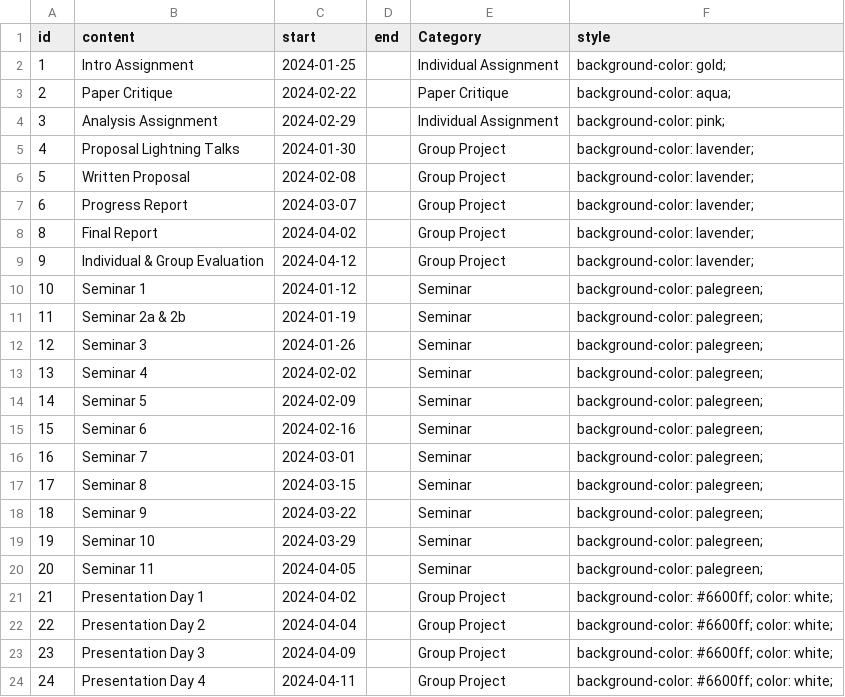
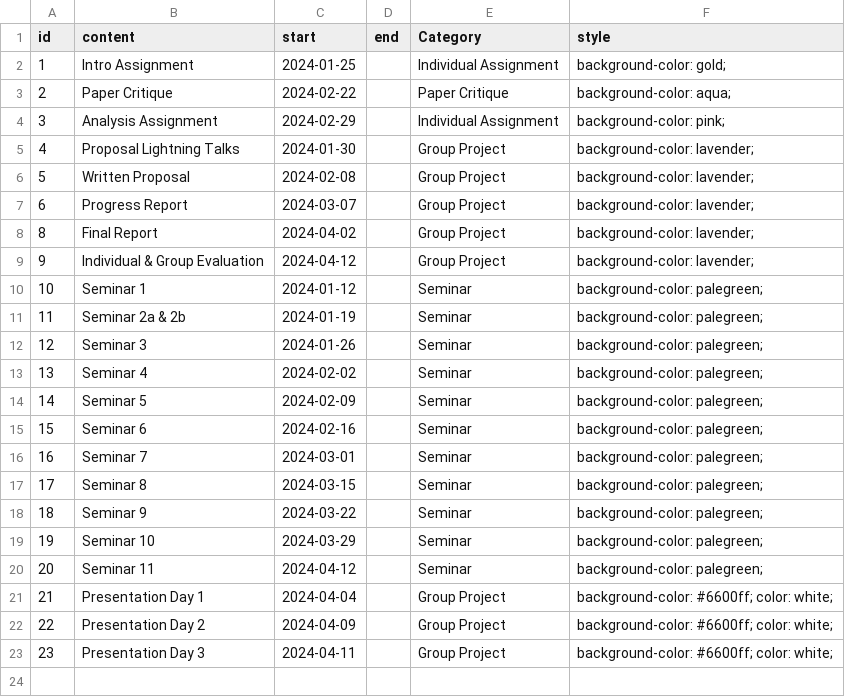
Before and after one commit to STAT540-UBC/stat540-ubc.github.io, a CSV file: course-admin/assn_2024.csv, drawn as a sheet.

```diff
--- a/course-admin/assn_2024.csv
+++ b/course-admin/assn_2024.csv
@@ -19,6 +19,5 @@ id,content,start,end,Category,style,,,,
 19,Seminar 10,2024-03-29,,Seminar,background-color: palegreen;,,,,
-20,Seminar 11,2024-04-05,,Seminar,background-color: palegreen;,,,,
-21,Presentation Day 1,2024-04-02,,Group Project,background-color: #6600ff; color: white;,,,,
-22,Presentation Day 2,2024-04-04,,Group Project,background-color: #6600ff; color: white;,,,,
-23,Presentation Day 3,2024-04-09,,Group Project,background-color: #6600ff; color: white;,,,,
-24,Presentation Day 4,2024-04-11,,Group Project,background-color: #6600ff; color: white;,,,,
+20,Seminar 11,2024-04-12,,Seminar,background-color: palegreen;,,,,
+21,Presentation Day 1,2024-04-04,,Group Project,background-color: #6600ff; color: white;,,,,
+22,Presentation Day 2,2024-04-09,,Group Project,background-color: #6600ff; color: white;,,,,
+23,Presentation Day 3,2024-04-11,,Group Project,background-color: #6600ff; color: white;,,,,
```
Also changed, not shown: course-admin/schedule_2024.csv, 6 other files.
